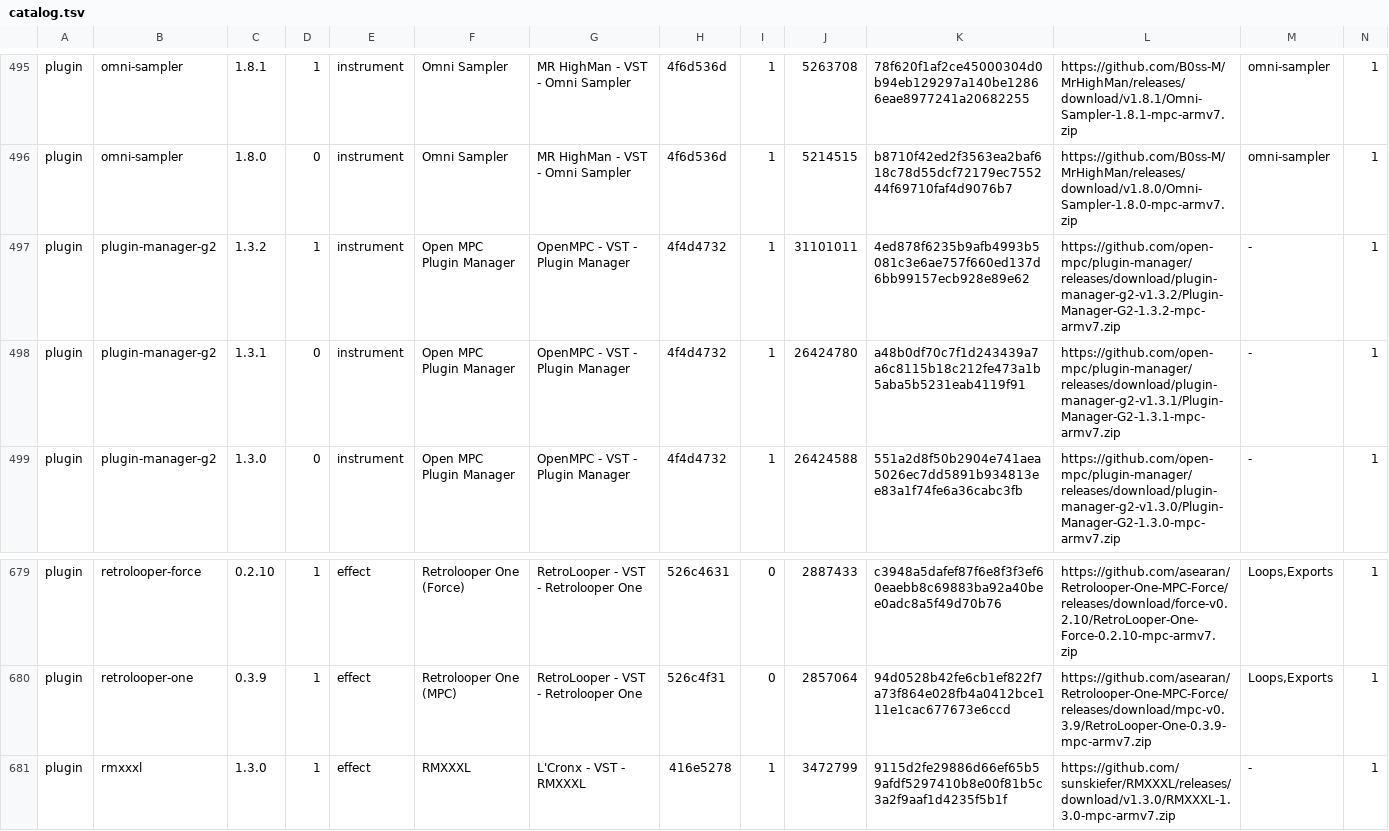
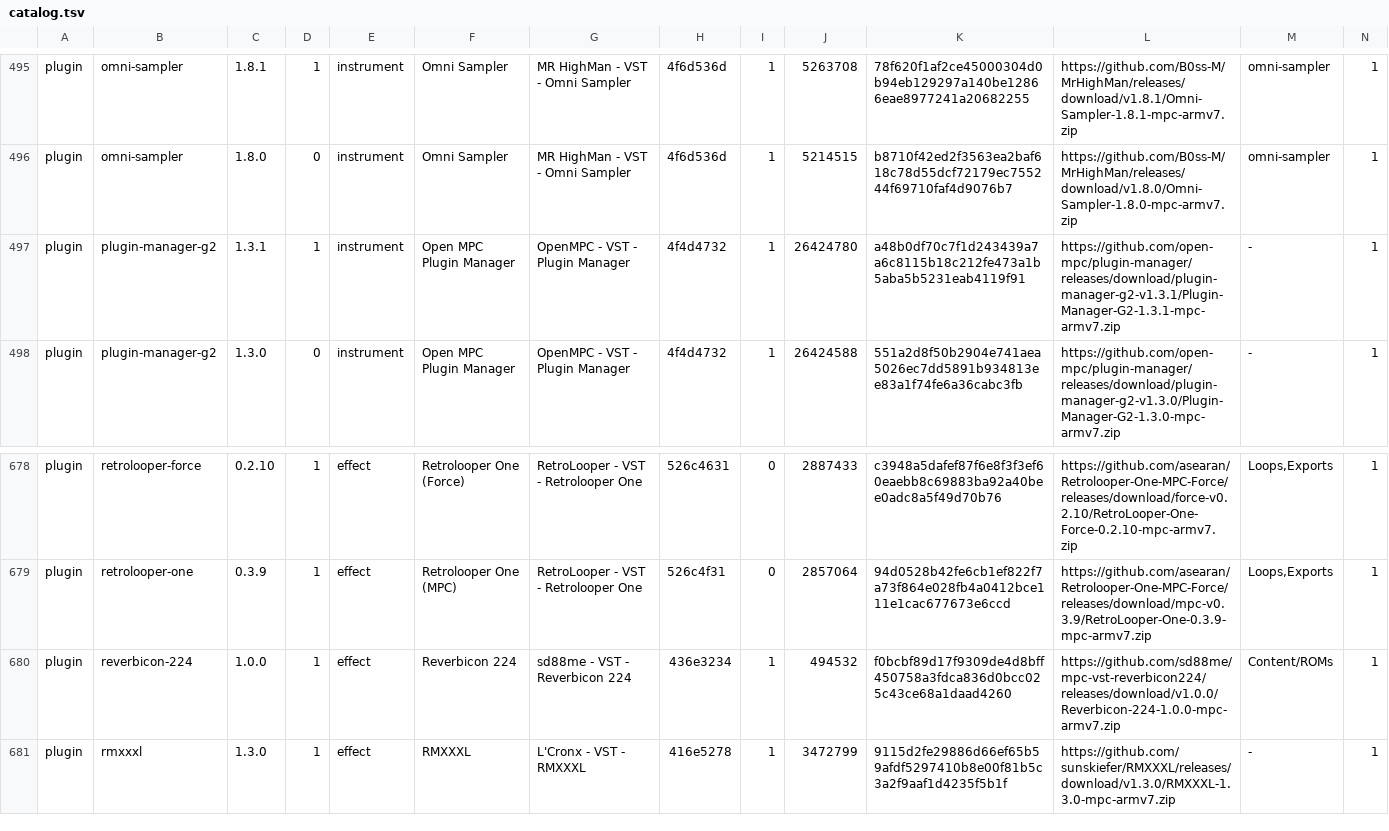
Before and after one commit to open-mpc/open-mpc.github.io, a TSV file: catalog.tsv, drawn as a sheet; only a part is shown, gaps mark what is left out; removed rows and columns are numbered as before the commit, all else as after; rows hold the shown columns only; the diff names each change by its address in the sheet, - before the commit and + after, or states it on an @@ line.

```diff
--- a/catalog.tsv
+++ b/catalog.tsv
-row 497: plugin | plugin-manager-g2 | 1.3.2 | 1 | instrument | Open MPC Plugin Manager | OpenMPC - VST - Plugin Manager | 4f4d4732 | 1 | 31101011 | 4ed878f6235b9afb4993b5081c3e6ae757f660ed137d6bb99157ecb928e89e62 | https://github.com/open-mpc/plugin-manager/releases/download/plugin-manager-g2-v1.3.2/Plugin-Manager-G2-1.3.2-mpc-armv7.zip | - | 1
-D497: 0
+D497: 1
+row 680: plugin | reverbicon-224 | 1.0.0 | 1 | effect | Reverbicon 224 | sd88me - VST - Reverbicon 224 | 436e3234 | 1 | 494532 | f0bcbf89d17f9309de4d8bff450758a3fdca836d0bcc025c43ce68a1daad4260 | https://github.com/sd88me/mpc-vst-reverbicon224/releases/download/v1.0.0/Reverbicon-224-1.0.0-mpc-armv7.zip | Content/ROMs | 1
```
Also changed, not shown: 6 other files.
